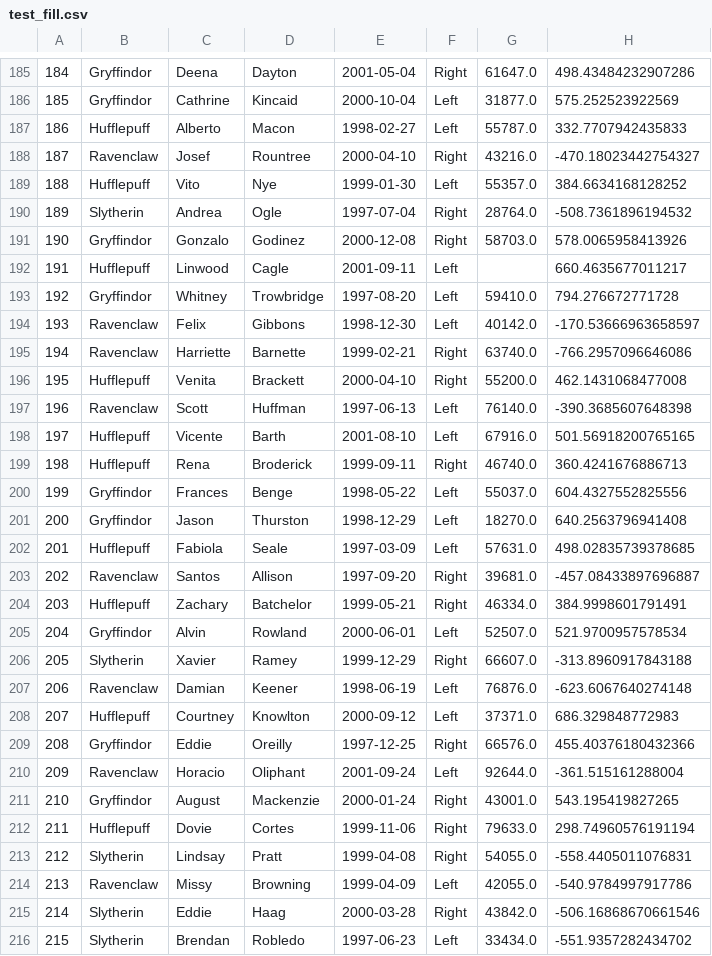
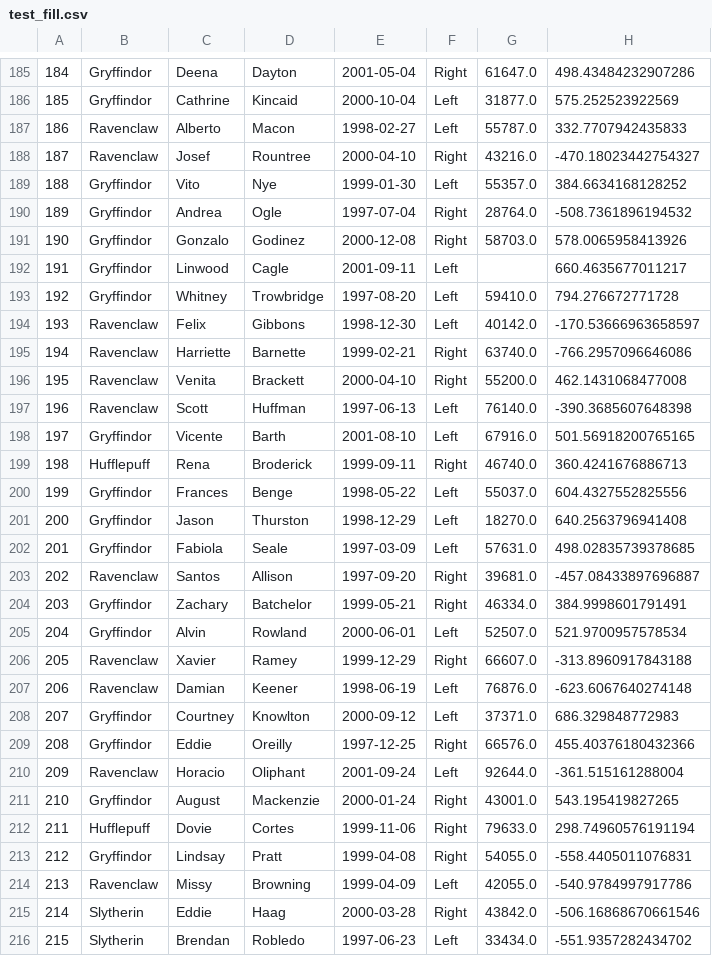
Before and after one commit to bpisano/DSLR, a CSV file: dataset/test_fill.csv, drawn as a sheet; only a part is shown, gaps mark what is left out; the diff covers the shown part only; the diff names each change by its address in the sheet, - before the commit and + after, or states it on an @@ line.

```diff
--- a/dataset/test_fill.csv
+++ b/dataset/test_fill.csv
-B187: Hufflepuff
+B187: Ravenclaw
-B189: Hufflepuff
+B189: Gryffindor
-B190: Slytherin
+B190: Gryffindor
-B192: Hufflepuff
+B192: Gryffindor
-B196: Hufflepuff
+B196: Ravenclaw
-B198: Hufflepuff
+B198: Gryffindor
-B202: Hufflepuff
+B202: Gryffindor
-B204: Hufflepuff
+B204: Gryffindor
-B206: Slytherin
+B206: Ravenclaw
-B208: Hufflepuff
+B208: Gryffindor
-B213: Slytherin
+B213: Gryffindor
```
Also changed, not shown: 148 edited cells elsewhere in this file, 5 other files.
